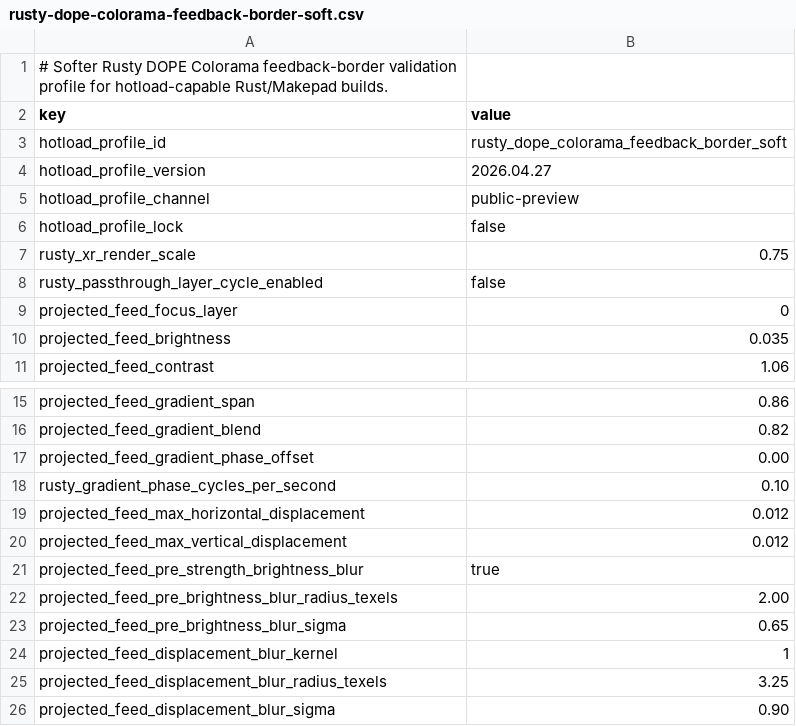
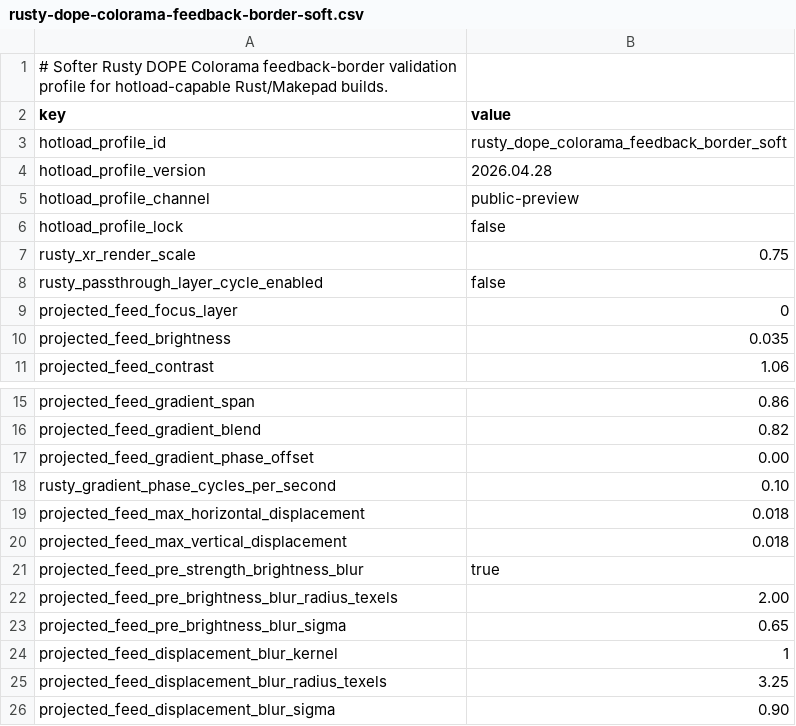
Before and after one commit to MesmerPrism/DopeCompanion, a CSV file: samples/quest-session-kit/HotloadProfiles/rusty-dope-colorama-feedback-border-soft.csv, drawn as a sheet; only a part is shown, gaps mark what is left out.

Commit message:
Release Rusty DOPE midpoint APK

```diff
--- a/samples/quest-session-kit/HotloadProfiles/rusty-dope-colorama-feedback-border-soft.csv
+++ b/samples/quest-session-kit/HotloadProfiles/rusty-dope-colorama-feedback-border-soft.csv
@@ -3,3 +3,3 @@ key,value
 hotload_profile_id,rusty_dope_colorama_feedback_border_soft
-hotload_profile_version,2026.04.27
+hotload_profile_version,2026.04.28
 hotload_profile_channel,public-preview
@@ -18,4 +18,4 @@ projected_feed_gradient_phase_offset,0.00
 rusty_gradient_phase_cycles_per_second,0.10
-projected_feed_max_horizontal_displacement,0.012
-projected_feed_max_vertical_displacement,0.012
+projected_feed_max_horizontal_displacement,0.018
+projected_feed_max_vertical_displacement,0.018
 projected_feed_pre_strength_brightness_blur,true
```
Also changed, not shown: 8 other files.
